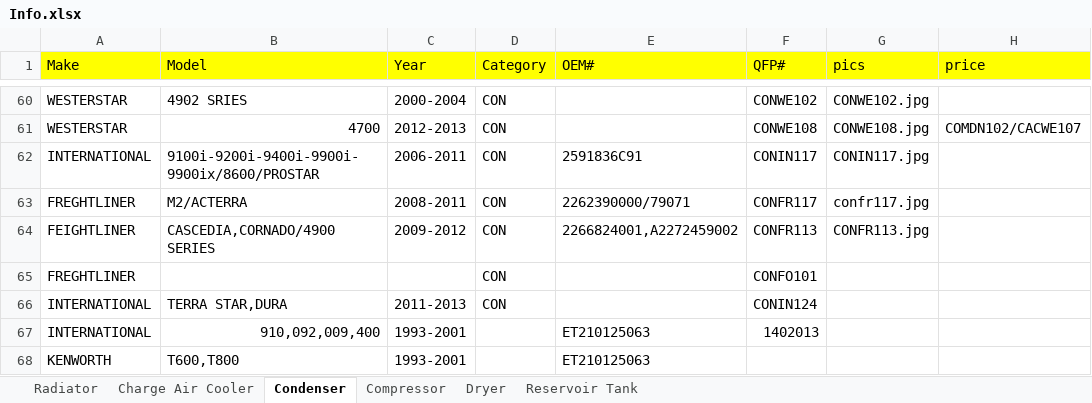
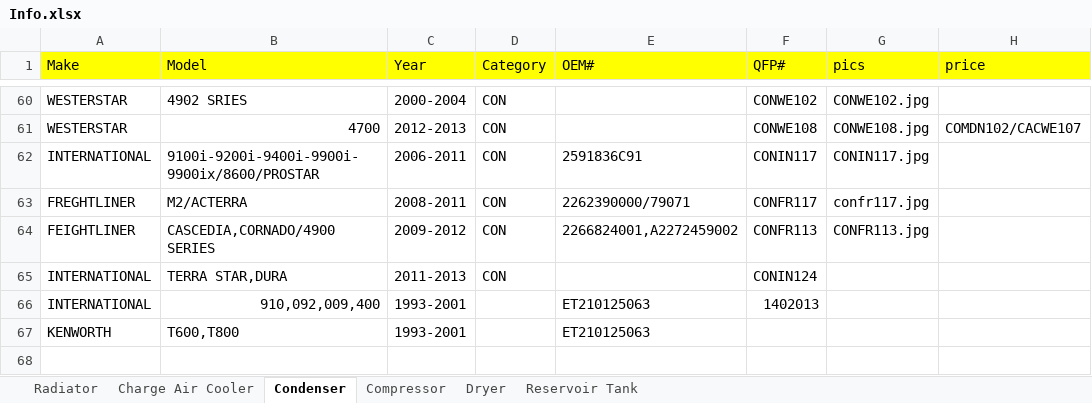
Before and after one commit to pouyanzar/qfp, an Excel workbook: db/Info.xlsx, sheet Condenser, drawn as a sheet; only a part is shown, gaps mark what is left out; values as stored, in another font and other column widths than the file's, no borders; the diff names each change by its address in the sheet, - before the commit and + after, or states it on an @@ line.

```diff
--- a/db/Info.xlsx (sheet Condenser)
+++ b/db/Info.xlsx (sheet Condenser)
-row 65: FREGHTLINER |  |  | CON |  | CONFO101
```
Also changed, not shown: 1 other file.
